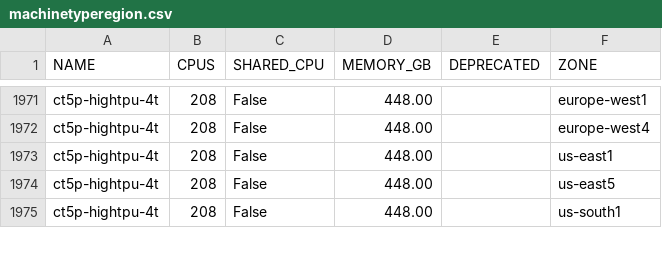
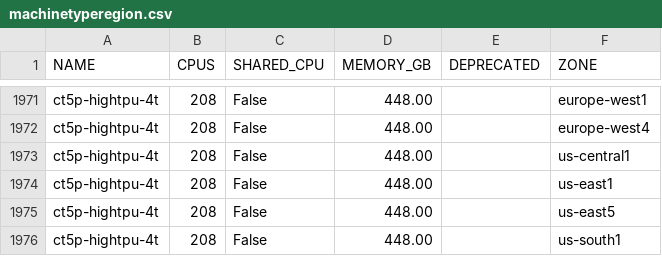
Before and after one commit to Cyclenerd/google-cloud-pricing-cost-calculator, a CSV file: tools/machinetyperegion.csv, drawn as a sheet; only a part is shown, gaps mark what is left out; the diff names each change by its address in the sheet, - before the commit and + after, or states it on an @@ line.

```diff
--- a/tools/machinetyperegion.csv
+++ b/tools/machinetyperegion.csv
+row 1973: ct5p-hightpu-4t | 208 | False | 448.00 |  | us-central1
```
Also changed, not shown: tools/acceleratortyperegion.csv, tools/regions.csv.
